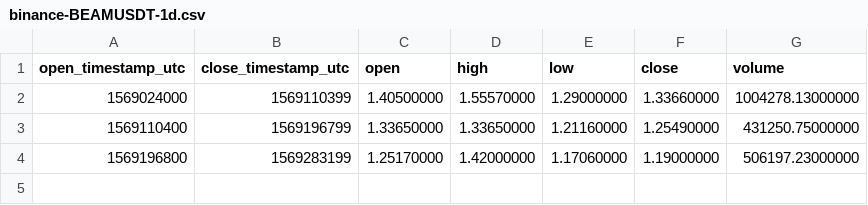
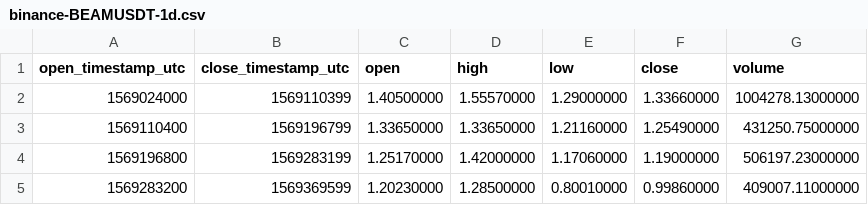
Before and after one commit to cryptobigbro/binance-BEAMUSDT, a CSV file: binance-BEAMUSDT-1d.csv, drawn as a sheet.

```diff
--- a/binance-BEAMUSDT-1d.csv
+++ b/binance-BEAMUSDT-1d.csv
@@ -4 +4,2 @@ open_timestamp_utc,close_timestamp_utc,open,high,low,close,volume
 1569196800,1569283199,1.25170000,1.42000000,1.17060000,1.19000000,506197.23000000
+1569283200,1569369599,1.20230000,1.28500000,0.80010000,0.99860000,409007.11000000
```
Also changed, not shown: binance-BEAMUSDT-1h.csv, 1 other file.
